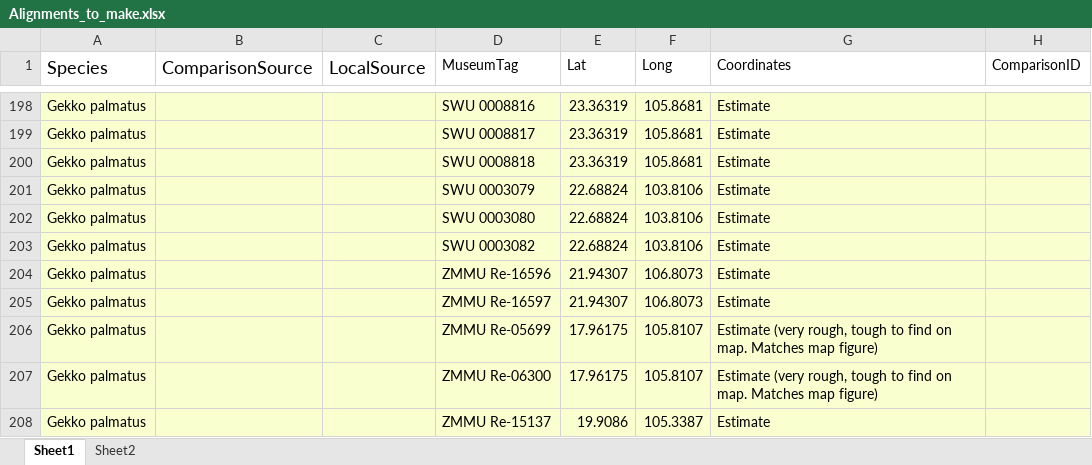
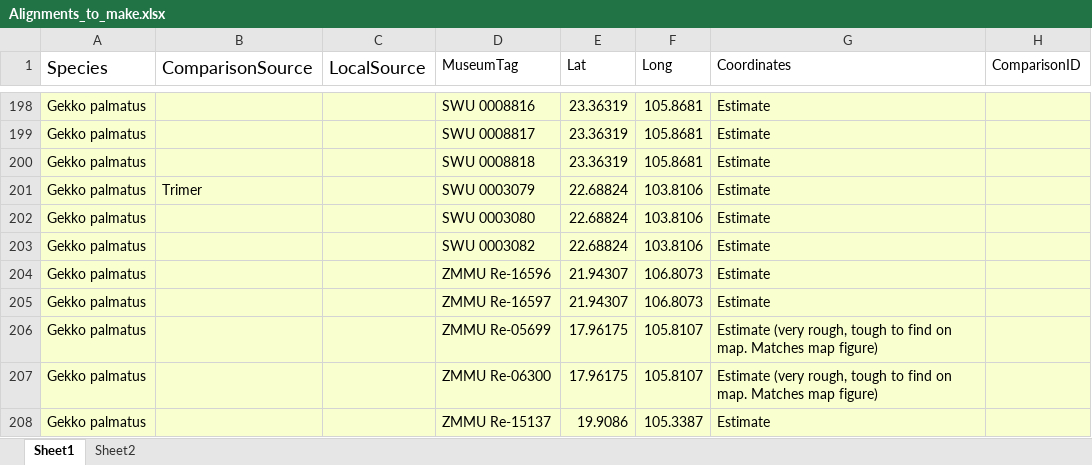
Before and after one commit to klabacka-lab/SEA-riverine-barrier-popgen, an Excel workbook: Alignments_to_make.xlsx, sheet Sheet1, drawn as a sheet; only a part is shown, gaps mark what is left out; values as stored, in another font and other column widths than the file's, no borders; the diff names each change by its address in the sheet, - before the commit and + after, or states it on an @@ line.

```diff
--- a/Alignments_to_make.xlsx (sheet Sheet1)
+++ b/Alignments_to_make.xlsx (sheet Sheet1)
-B201 (ComparisonSource): (empty)
+B201 (ComparisonSource): Trimer
```
Also changed, not shown: 5 other files.
